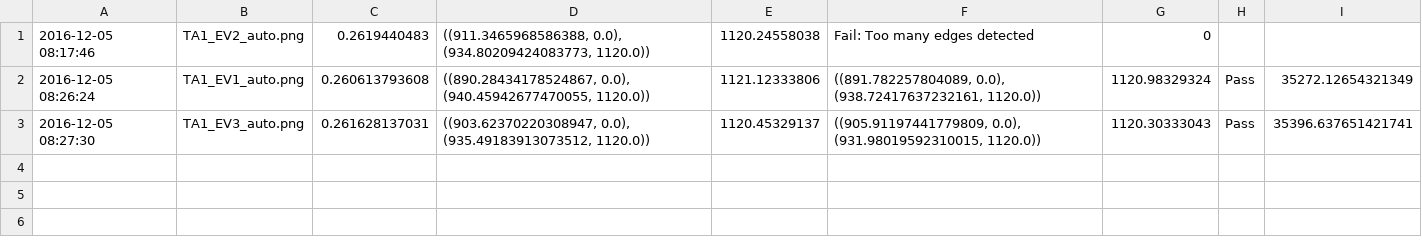
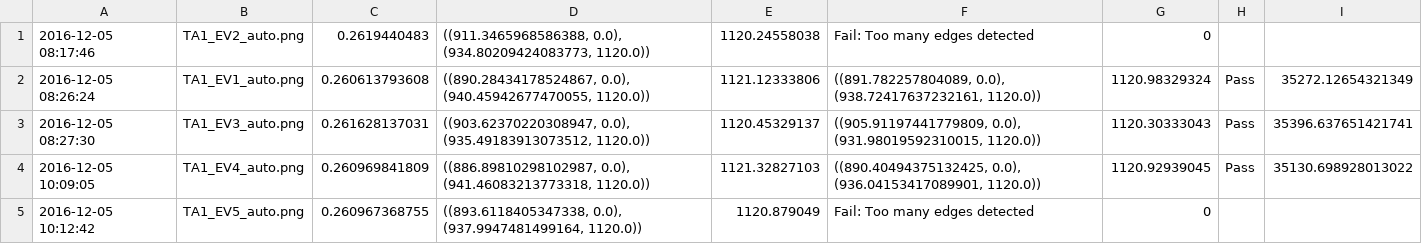
Before and after one commit to marlyser/16.62x-CV-Software, a CSV file: data_marlyse.csv, drawn as a sheet; the diff names each change by its address in the sheet, - before the commit and + after, or states it on an @@ line.

Commit message:
Handle no edges for real

```diff
--- a/data_marlyse.csv
+++ b/data_marlyse.csv
+row 4: 2016-12-05 10:09:05 | TA1_EV4_auto.png | 0.260969841809 | ((886.89810298102987, 0.0), (941.46083213773318, 1120.0)) | 1121.32827103 | ((890.40494375132425, 0.0), (936.04153417089901, 1120.0)) | 1120.92939045 | Pass | 35130.698928013022
+row 5: 2016-12-05 10:12:42 | TA1_EV5_auto.png | 0.260967368755 | ((893.6118405347338, 0.0), (937.9947481499164, 1120.0)) | 1120.879049 | Fail: Too many edges detected | 0
```
Also changed, not shown: 1 other file.
